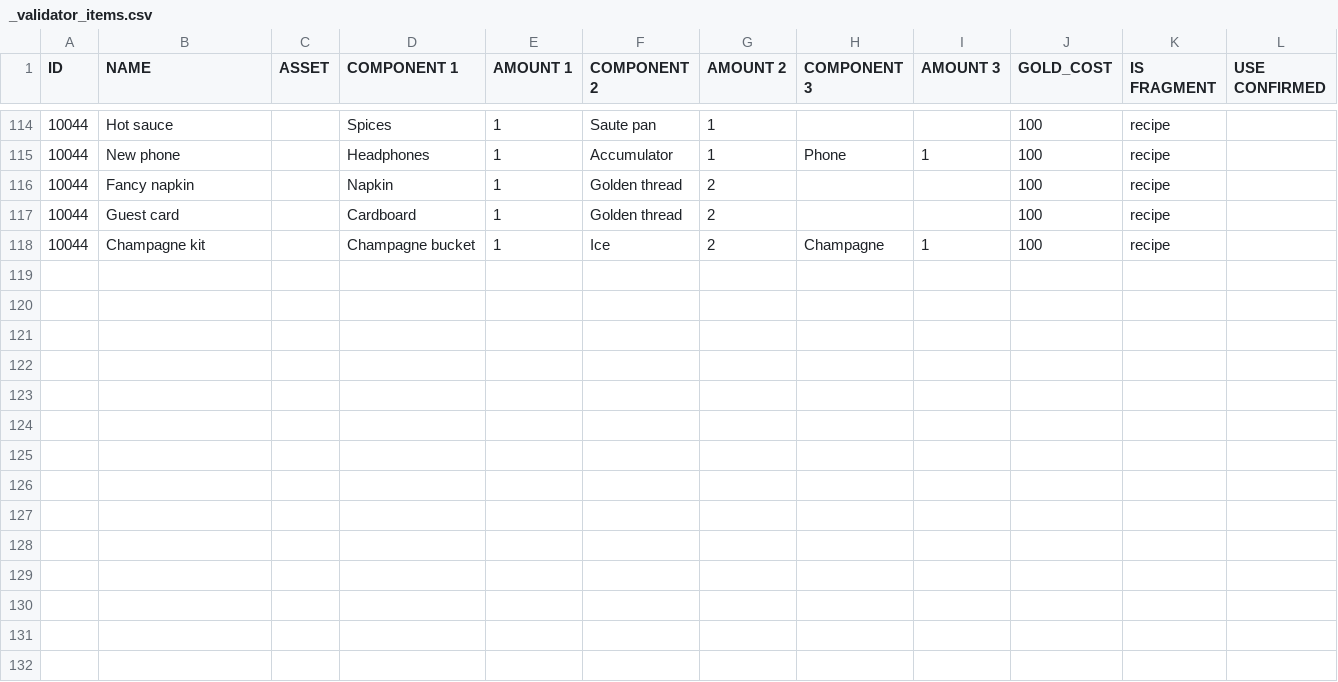
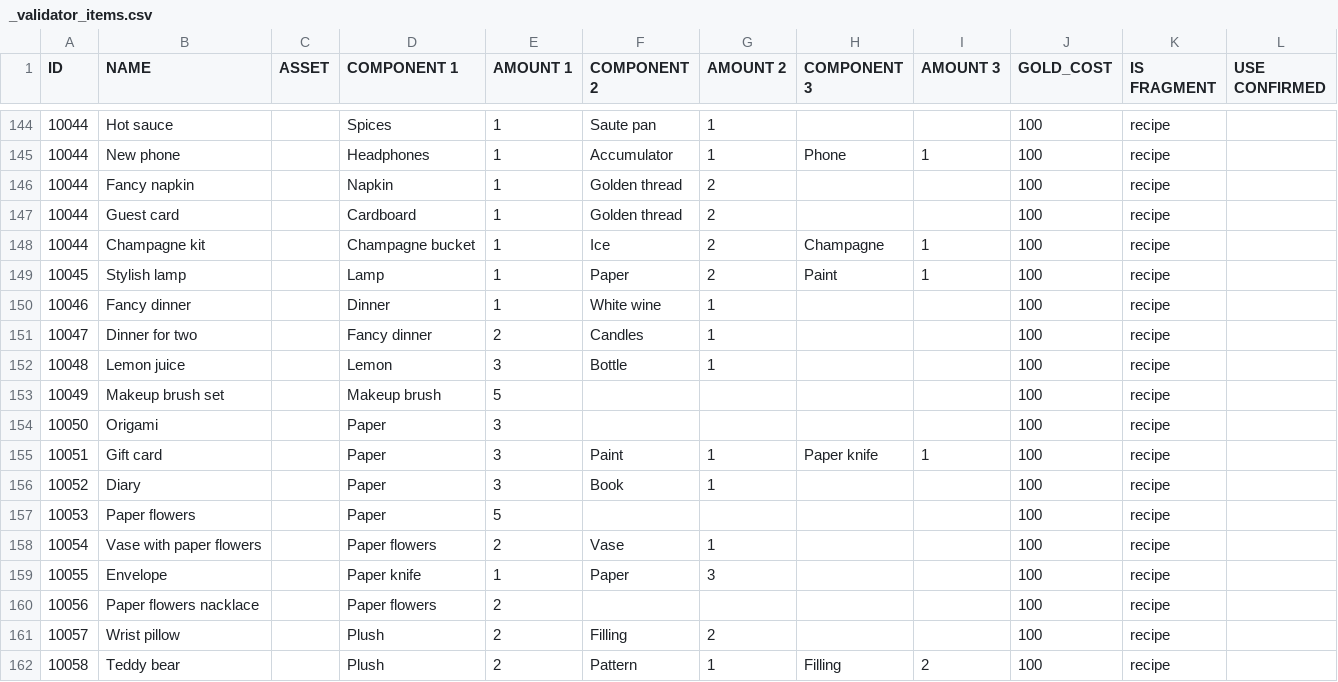
Before and after one commit to corhal/cr-calculator, a CSV file: _validator_items.csv, drawn as a sheet; only a part is shown, gaps mark what is left out; the diff covers the shown part only.

```diff
--- a/_validator_items.csv
+++ b/_validator_items.csv
@@ -118 +148,15 @@ ID,NAME,ASSET,COMPONENT 1,AMOUNT 1,COMPONENT 2,AMOUNT 2,COMPONENT 3,AMOUNT 3,GOL
 10044,Champagne kit,,Champagne bucket,1,Ice,2,Champagne,1,100,recipe,
+10045,Stylish lamp,,Lamp,1,Paper,2,Paint,1,100,recipe,
+10046,Fancy dinner,,Dinner,1,White wine,1,,,100,recipe,
+10047,Dinner for two,,Fancy dinner,2,Candles,1,,,100,recipe,
+10048,Lemon juice,,Lemon,3,Bottle,1,,,100,recipe,
+10049,Makeup brush set,,Makeup brush,5,,,,,100,recipe,
+10050,Origami,,Paper,3,,,,,100,recipe,
+10051,Gift card,,Paper,3,Paint,1,Paper knife,1,100,recipe,
+10052,Diary,,Paper,3,Book,1,,,100,recipe,
+10053,Paper flowers,,Paper,5,,,,,100,recipe,
+10054,Vase with paper flowers,,Paper flowers,2,Vase,1,,,100,recipe,
+10055,Envelope,,Paper knife,1,Paper,3,,,100,recipe,
+10056,Paper flowers nacklace,,Paper flowers,2,,,,,100,recipe,
+10057,Wrist pillow,,Plush,2,Filling,2,,,100,recipe,
+10058,Teddy bear,,Plush,2,Pattern,1,Filling,2,100,recipe,
```
Also changed, not shown: 30 added rows elsewhere in this file, _validator_missions.csv, _validator_quests.csv, 1 other file.
